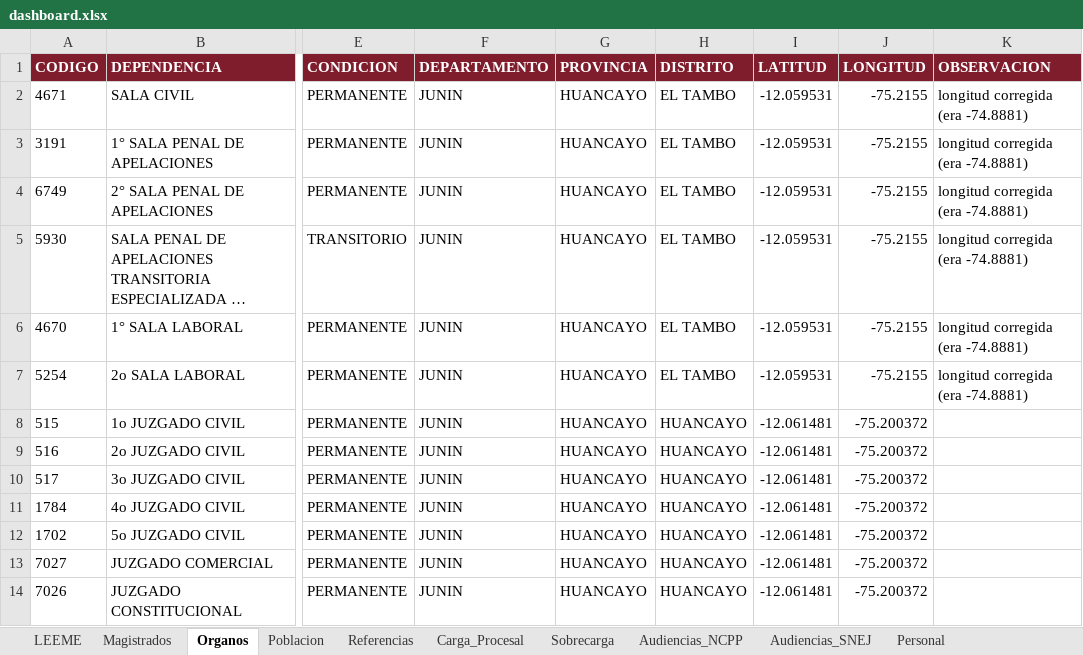
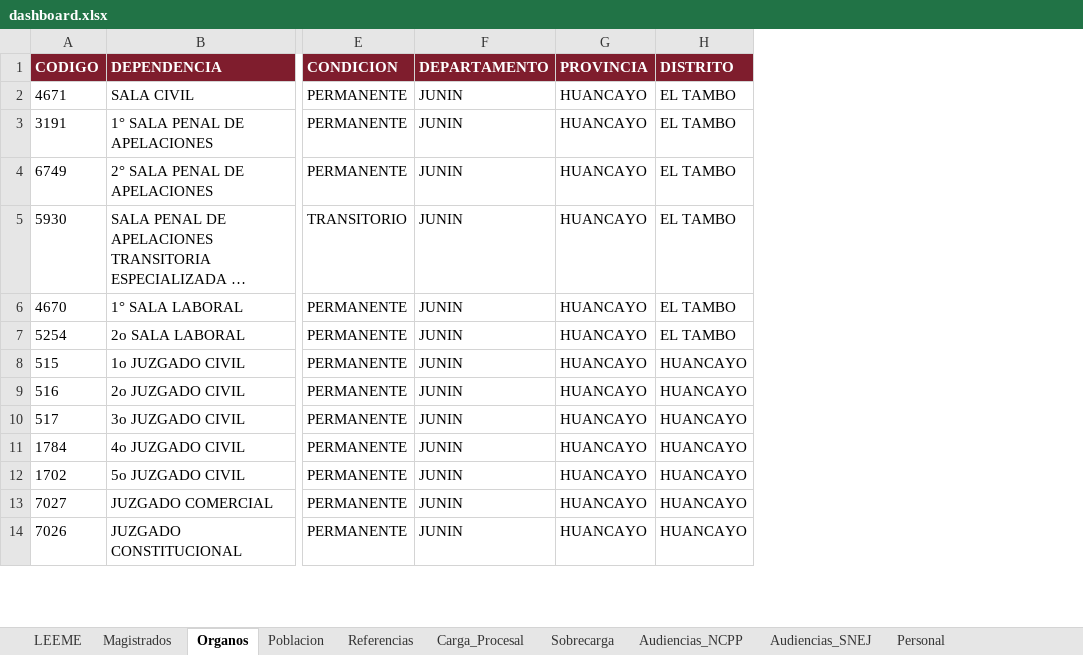
Before and after one commit to AndersonVictor/Mapa_Del_Peru, an Excel workbook: dashboard.xlsx, sheet Organos, drawn as a sheet; only a part is shown, gaps mark what is left out; long unchanged cells end in …; values as stored, in another font and other column widths than the file's, no borders; table styles not drawn; the diff names each change by its address in the sheet, - before the commit and + after, or states it on an @@ line.

```diff
--- a/dashboard.xlsx (sheet Organos)
+++ b/dashboard.xlsx (sheet Organos)
-column I (LATITUD), rows 2-14: -12.059531 | -12.059531 | -12.059531 | -12.059531 | -12.059531 | -12.059531 | -12.061481 | -12.061481 | -12.061481 | -12.061481 | -12.061481 | -12.061481 | -12.061481
-column J (LONGITUD), rows 2-14: -75.2155 | -75.2155 | -75.2155 | -75.2155 | -75.2155 | -75.2155 | -75.200372 | -75.200372 | -75.200372 | -75.200372 | -75.200372 | -75.200372 | -75.200372
-column K (OBSERVACION), rows 2-7: all longitud corregida (era -74.8881)
```
Also changed, not shown: sheet LEEME, 1 other file.
